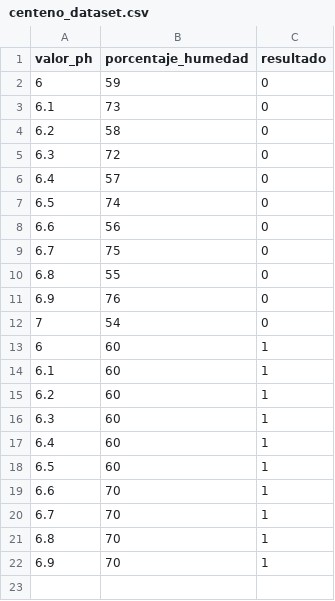
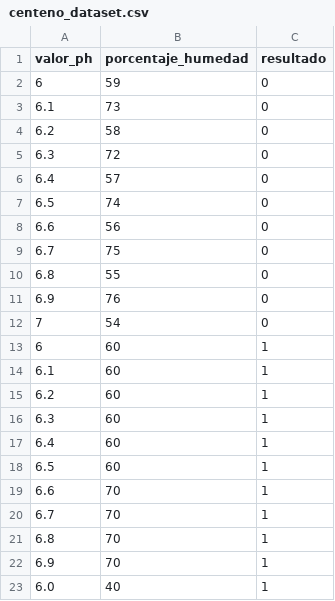
Before and after one commit to AleRomanazzi/IA_Perceptron, a CSV file: datasets/centeno_dataset.csv, drawn as a sheet; the diff names each change by its address in the sheet, - before the commit and + after, or states it on an @@ line.

Commit message:
perceptron listo para usar con los diversos datasets

```diff
--- a/datasets/centeno_dataset.csv
+++ b/datasets/centeno_dataset.csv
+row 23: 6.0 | 40 | 1
```
